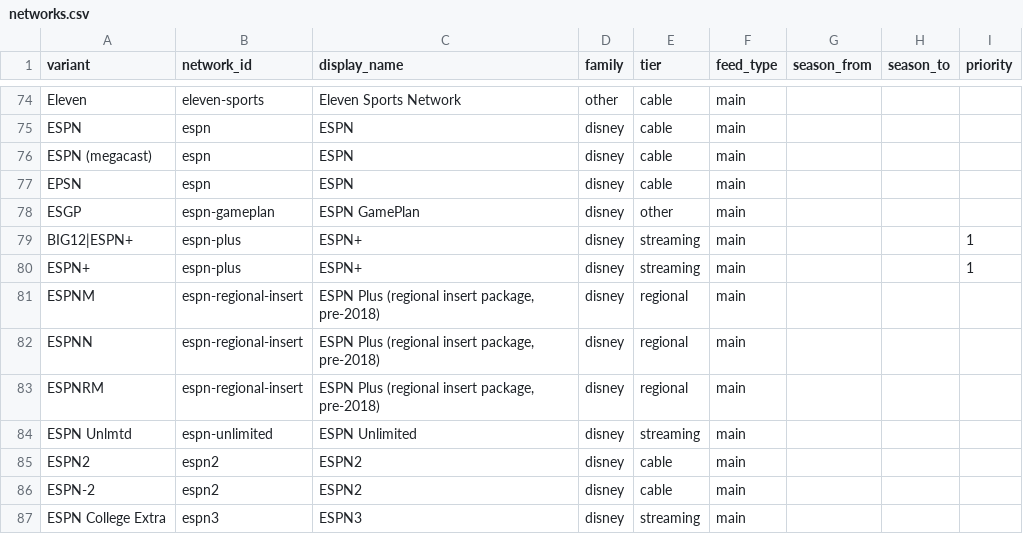
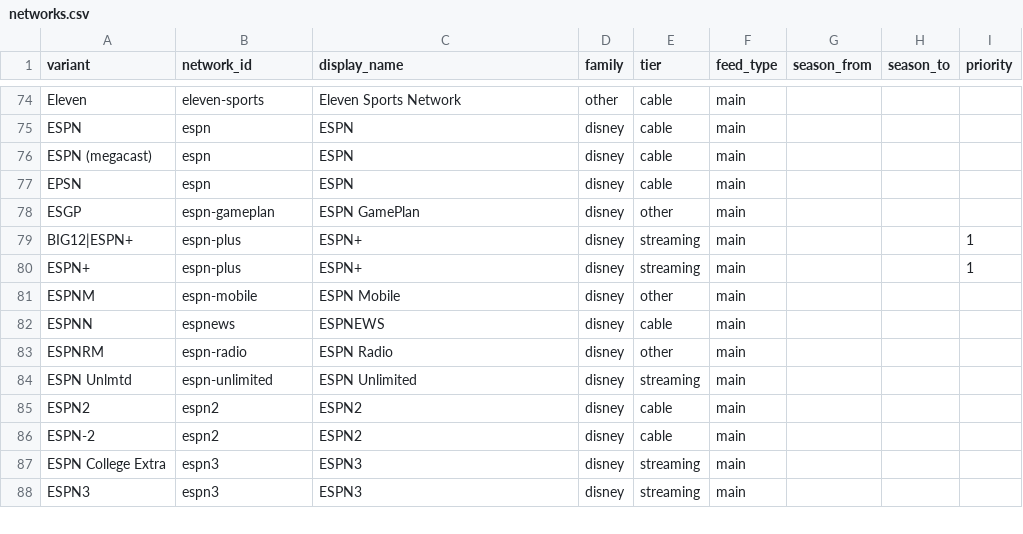
Before and after one commit to benboro/booth-review, a CSV file: data/reference/networks.csv, drawn as a sheet; only a part is shown, gaps mark what is left out; the shorter side is filled out with more unchanged rows.

Commit message:
Map ESPNRM, ESPNM and ESPNN to ESPN Radio, ESPN Mobile and ESPNEWS instead of the pre-2018 regional-insert package, as the user confirmed

```diff
--- a/data/reference/networks.csv
+++ b/data/reference/networks.csv
@@ -80,5 +80,5 @@ BIG12|ESPN+,espn-plus,ESPN+,disney,streaming,main,,,1
 ESPN+,espn-plus,ESPN+,disney,streaming,main,,,1
-ESPNM,espn-regional-insert,"ESPN Plus (regional insert package, pre-2018)",disney,regional,main,,,
-ESPNN,espn-regional-insert,"ESPN Plus (regional insert package, pre-2018)",disney,regional,main,,,
-ESPNRM,espn-regional-insert,"ESPN Plus (regional insert package, pre-2018)",disney,regional,main,,,
+ESPNM,espn-mobile,ESPN Mobile,disney,other,main,,,
+ESPNN,espnews,ESPNEWS,disney,cable,main,,,
+ESPNRM,espn-radio,ESPN Radio,disney,other,main,,,
 ESPN Unlmtd,espn-unlimited,ESPN Unlimited,disney,streaming,main,,,
```
Also changed, not shown: data/reference/network_rarity.csv, 2 other files.
